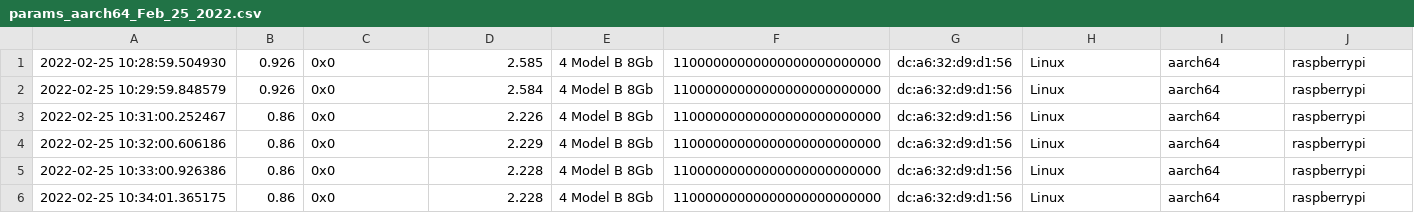
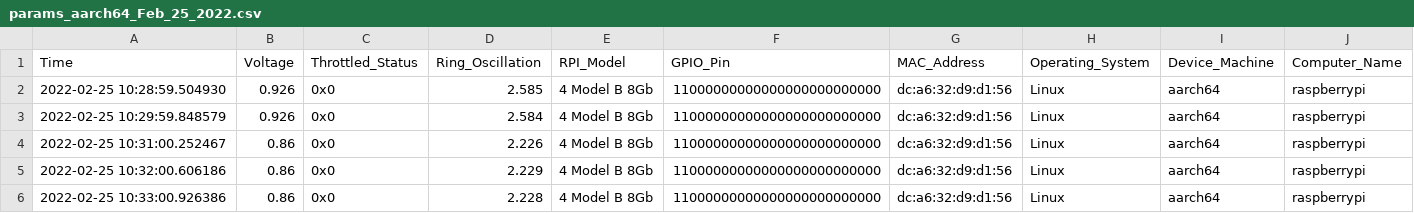
Before and after one commit to shreyaj2000/iot-hardware-params, a CSV file: params_aarch64_Feb_25_2022.csv, drawn as a sheet; only a part is shown; the shorter side is filled out with more unchanged rows; rows hold the shown columns only; the diff names each change by its address in the sheet, - before the commit and + after, or states it on an @@ line.

Commit message:
Autoencoder and normal data from Feb

```diff
--- a/params_aarch64_Feb_25_2022.csv
+++ b/params_aarch64_Feb_25_2022.csv
+row 1: Time | Voltage | Throttled_Status | Ring_Oscillation | RPI_Model | GPIO_Pin | MAC_Address | Operating_System | Device_Machine | Computer_Name
```
Also changed, not shown: params_aarch64_Feb_22_2022.csv, 3 other files.
